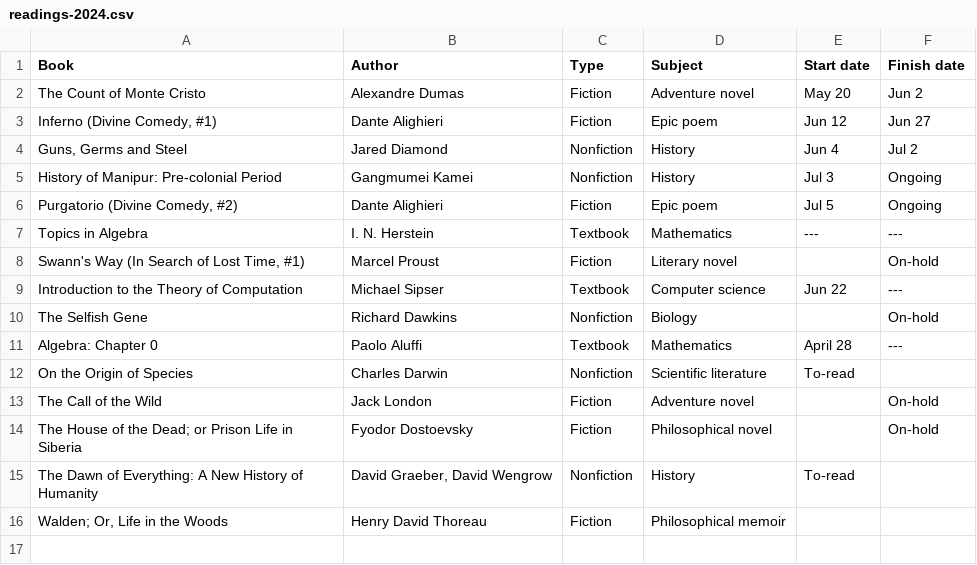
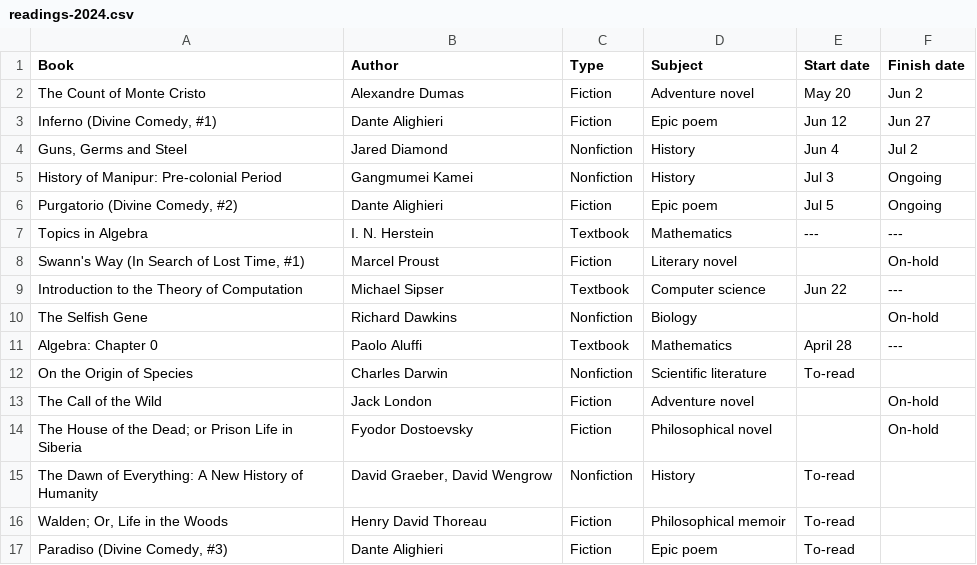
Before and after one commit to huidr/faves, a CSV file: catalogue/readings-2024.csv, drawn as a sheet.

Commit message:
Update readings-2024.csv

```diff
--- a/catalogue/readings-2024.csv
+++ b/catalogue/readings-2024.csv
@@ -15,2 +15,3 @@ The House of the Dead; or Prison Life in Siberia, Fyodor Dostoevsky, Fiction, Ph
 The Dawn of Everything: A New History of Humanity, "David Graeber, David Wengrow", Nonfiction, History, To-read,
-"Walden; Or, Life in the Woods", Henry David Thoreau, Fiction, Philosophical memoir, ,
+"Walden; Or, Life in the Woods", Henry David Thoreau, Fiction, Philosophical memoir, To-read,
+"Paradiso (Divine Comedy, #3)", Dante Alighieri, Fiction, Epic poem, To-read,
```
